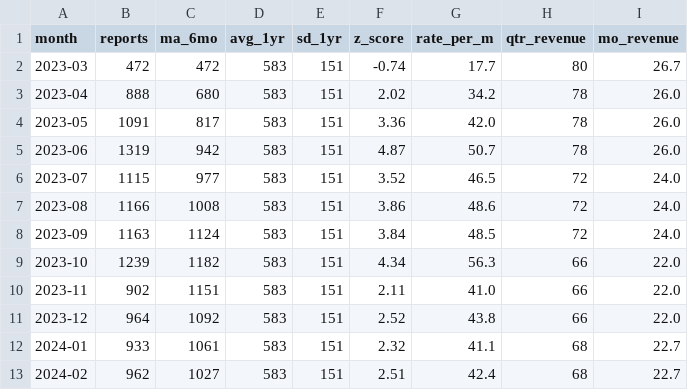
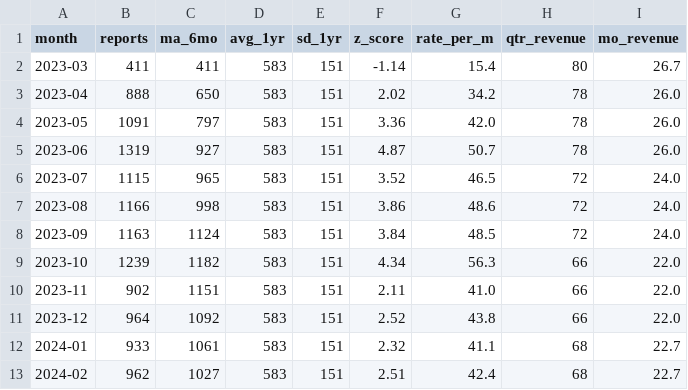
Before and after one commit to JtrunzPHP/maude-monitor, a CSV file: data/OMNIPOD_DASH_monthly.csv, drawn as a sheet; only a part is shown.

Commit message:
Update MAUDE data 2026-03-22

```diff
--- a/data/OMNIPOD_DASH_monthly.csv
+++ b/data/OMNIPOD_DASH_monthly.csv
@@ -1,8 +1,8 @@
 month,reports,ma_6mo,avg_1yr,sd_1yr,z_score,rate_per_m,qtr_revenue,mo_revenue
-2023-03,472,472,583,151,-0.74,17.7,80,26.7
-2023-04,888,680,583,151,2.02,34.2,78,26.0
-2023-05,1091,817,583,151,3.36,42.0,78,26.0
-2023-06,1319,942,583,151,4.87,50.7,78,26.0
-2023-07,1115,977,583,151,3.52,46.5,72,24.0
-2023-08,1166,1008,583,151,3.86,48.6,72,24.0
+2023-03,411,411,583,151,-1.14,15.4,80,26.7
+2023-04,888,650,583,151,2.02,34.2,78,26.0
+2023-05,1091,797,583,151,3.36,42.0,78,26.0
+2023-06,1319,927,583,151,4.87,50.7,78,26.0
+2023-07,1115,965,583,151,3.52,46.5,72,24.0
+2023-08,1166,998,583,151,3.86,48.6,72,24.0
 2023-09,1163,1124,583,151,3.84,48.5,72,24.0
```
Also changed, not shown: data/DEXCOM_ALL_monthly.csv, data/DEXCOM_G6_monthly.csv, 6 other files.
